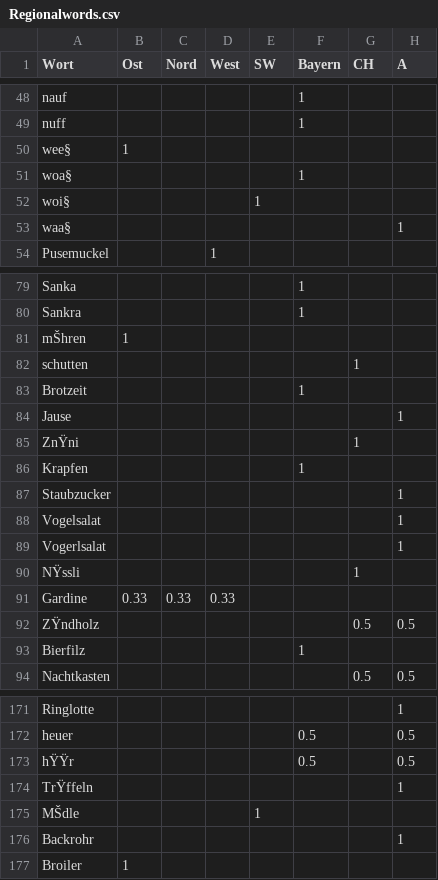
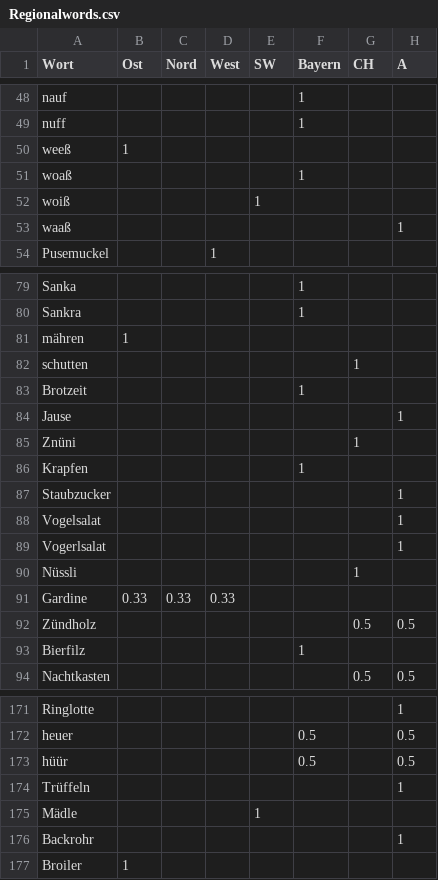
Before and after one commit to jgontrum/Tweegion, a CSV file: Words/Regionalwords.csv, drawn as a sheet; only a part is shown, gaps mark what is left out; the diff covers the shown part only; the diff names each change by its address in the sheet, - before the commit and + after, or states it on an @@ line.

```diff
--- a/Words/Regionalwords.csv
+++ b/Words/Regionalwords.csv
-A50 (Wort): wee§
+A50 (Wort): weeß
-A51 (Wort): woa§
+A51 (Wort): woaß
-A52 (Wort): woi§
+A52 (Wort): woiß
-A53 (Wort): waa§
+A53 (Wort): waaß
-A81 (Wort): mŠhren
+A81 (Wort): mähren
-A85 (Wort): ZnŸni
+A85 (Wort): Znüni
-A90 (Wort): NŸssli
+A90 (Wort): Nüssli
-A92 (Wort): ZŸndholz
+A92 (Wort): Zündholz
-A173 (Wort): hŸŸr
+A173 (Wort): hüür
-A174 (Wort): TrŸffeln
+A174 (Wort): Trüffeln
-A175 (Wort): MŠdle
+A175 (Wort): Mädle
```
Also changed, not shown: 43 edited cells elsewhere in this file, 1 other file.
